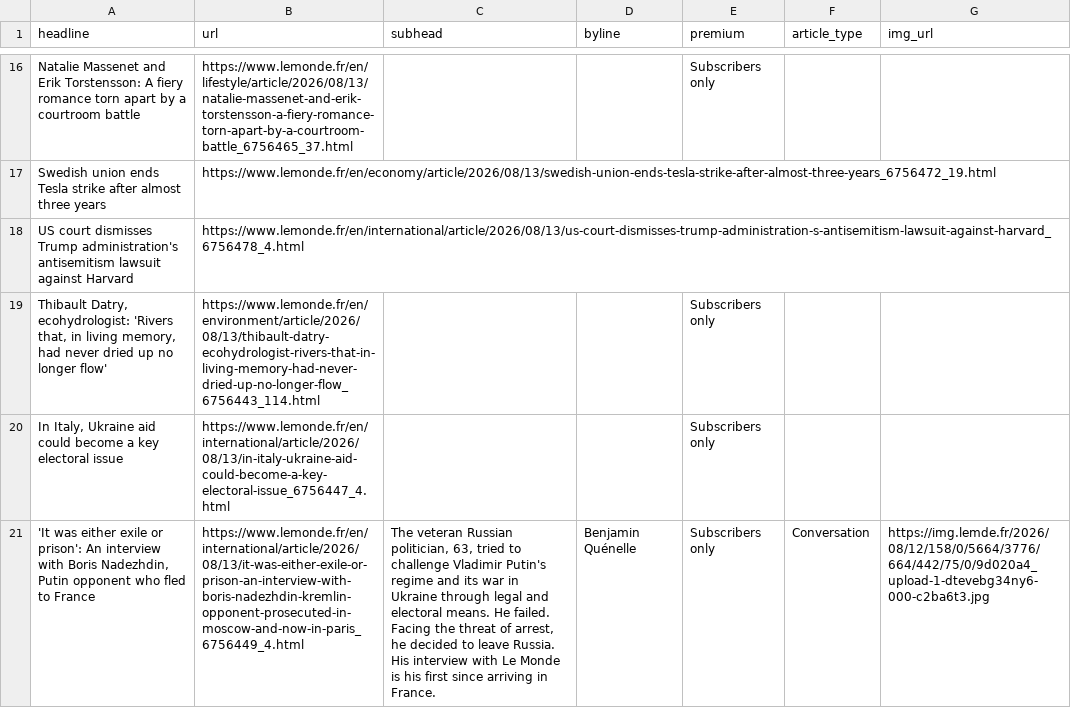
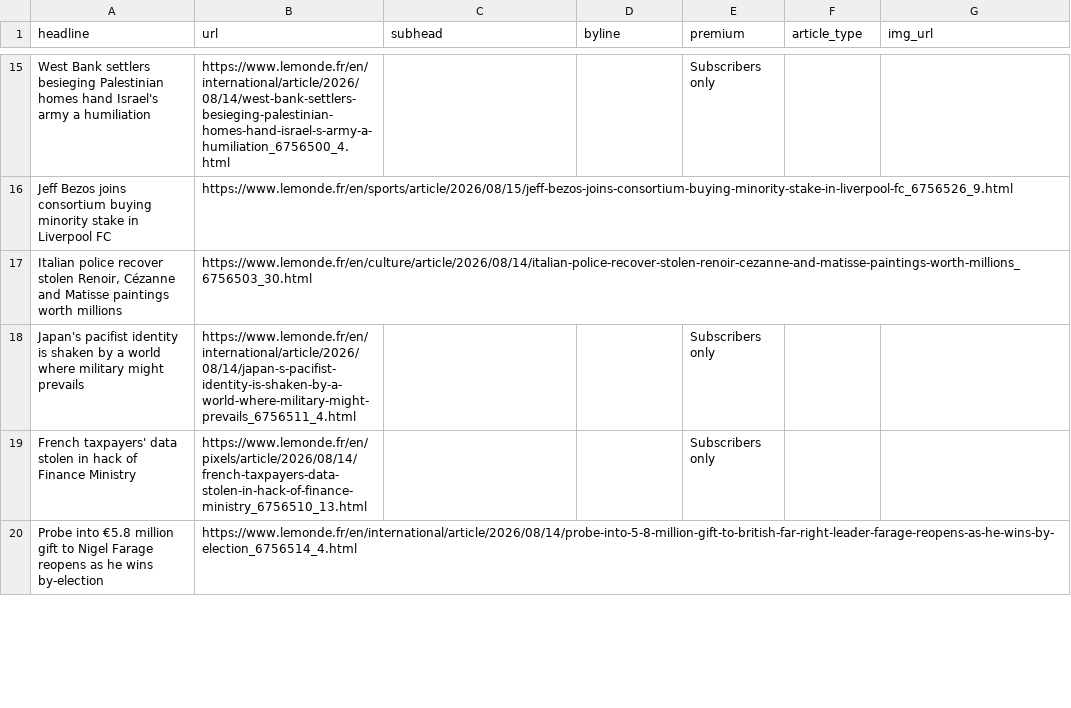
Before and after one commit to var-iane/lemonde-scraper, a CSV file: lemonde-scraped-results.csv, drawn as a sheet; only a part is shown, gaps mark what is left out; removed rows and columns are numbered as before the commit, all else as after; the diff covers the shown part only; the diff names each change by its address in the sheet, - before the commit and + after, or states it on an @@ line.

```diff
--- a/lemonde-scraped-results.csv
+++ b/lemonde-scraped-results.csv
-A15 (headline): Natalie Massenet and Erik Torstensson: A fiery romance torn apart by a courtroom battle
+A15 (headline): West Bank settlers besieging Palestinian homes hand Israel's army a humiliation
-B15 (url): https://www.lemonde.fr/en/lifestyle/article/2026/08/13/natalie-massenet-and-erik-torstensson-a-fiery-romance-torn-apart-by-a-courtroom-battle_6756465_37.html
+B15 (url): https://www.lemonde.fr/en/international/article/2026/08/14/west-bank-settlers-besieging-palestinian-homes-hand-israel-s-army-a-humiliation_6756500_4.html
-row 17: Swedish union ends Tesla strike after almost three years | https://www.lemonde.fr/en/economy/article/2026/08/13/swedish-union-ends-tesla-strike-after-almost-three-years_6756472_19.html
-row 18: US court dismisses Trump administration's antisemitism lawsuit against Harvard | https://www.lemonde.fr/en/international/article/2026/08/13/us-court-dismisses-trump-administration-s-antisemitism-lawsuit-against-harvard_6756478_4.html
+row 16: Jeff Bezos joins consortium buying minority stake in Liverpool FC | https://www.lemonde.fr/en/sports/article/2026/08/15/jeff-bezos-joins-consortium-buying-minority-stake-in-liverpool-fc_6756526_9.html
+row 17: Italian police recover stolen Renoir, Cézanne and Matisse paintings worth millions | https://www.lemonde.fr/en/culture/article/2026/08/14/italian-police-recover-stolen-renoir-cezanne-and-matisse-paintings-worth-millions_6756503_30.html
-A18 (headline): Thibault Datry, ecohydrologist: 'Rivers that, in living memory, had never dried up no longer flow'
+A18 (headline): Japan's pacifist identity is shaken by a world where military might prevails
-B18 (url): https://www.lemonde.fr/en/environment/article/2026/08/13/thibault-datry-ecohydrologist-rivers-that-in-living-memory-had-never-dried-up-no-longer-flow_6756443_114.html
+B18 (url): https://www.lemonde.fr/en/international/article/2026/08/14/japan-s-pacifist-identity-is-shaken-by-a-world-where-military-might-prevails_6756511_4.html
-A19 (headline): In Italy, Ukraine aid could become a key electoral issue
+A19 (headline): French taxpayers' data stolen in hack of Finance Ministry
-B19 (url): https://www.lemonde.fr/en/international/article/2026/08/13/in-italy-ukraine-aid-could-become-a-key-electoral-issue_6756447_4.html
+B19 (url): https://www.lemonde.fr/en/pixels/article/2026/08/14/french-taxpayers-data-stolen-in-hack-of-finance-ministry_6756510_13.html
-row 21: 'It was either exile or prison': An interview with Boris Nadezhdin, Putin opponent who fled to France | https://www.lemonde.fr/en/international/article/2026/08/13/it-was-either-exile-or-prison-an-interview-with-boris-nadezhdin-kremlin-opponent-prosecuted-in-moscow-and-now-in-paris_6756449_4.html | The veteran Russian politician, 63, tried to challenge Vladimir Putin's regime and its war in Ukraine through legal and electoral means. He failed. Facing the threat of arrest, he decided to leave Russia. His interview with Le Monde is his first since arriving in France. | Benjamin Quénelle | Subscribers only | Conversation | https://img.lemde.fr/2026/08/12/158/0/5664/3776/664/442/75/0/9d020a4_upload-1-dtevebg34ny6-000-c2ba6t3.jpg
+row 20: Probe into €5.8 million gift to Nigel Farage reopens as he wins by-election | https://www.lemonde.fr/en/international/article/2026/08/14/probe-into-5-8-million-gift-to-british-far-right-leader-farage-reopens-as-he-wins-by-election_6756514_4.html
```
Also changed, not shown: 10 added rows, 10 removed rows and 30 edited cells elsewhere in this file.
